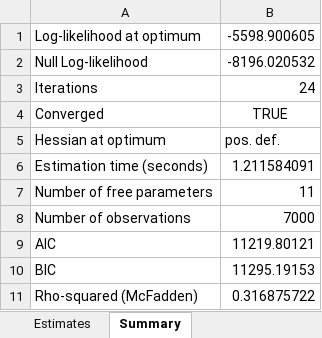
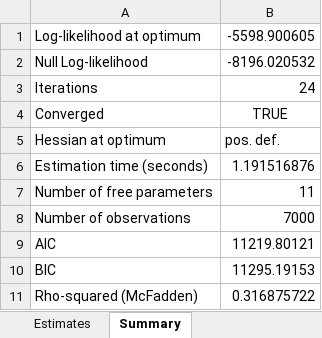
Before and after one commit to ighdez/ChoiceModels.jl, an Excel workbook: examples/output/MNL_modeChoice_SP.xlsx, sheet Summary, drawn as a sheet; values as stored, in another font and other column widths than the file's, no borders; the diff names each change by its address in the sheet, - before the commit and + after, or states it on an @@ line.

```diff
--- a/examples/output/MNL_modeChoice_SP.xlsx (sheet Summary)
+++ b/examples/output/MNL_modeChoice_SP.xlsx (sheet Summary)
-B6: 1.211584091
+B6: 1.191516876
```
Also changed, not shown: examples/output/LC2_routeChoice.xlsx, examples/output/LC_MMNL.xlsx, 15 other files.
